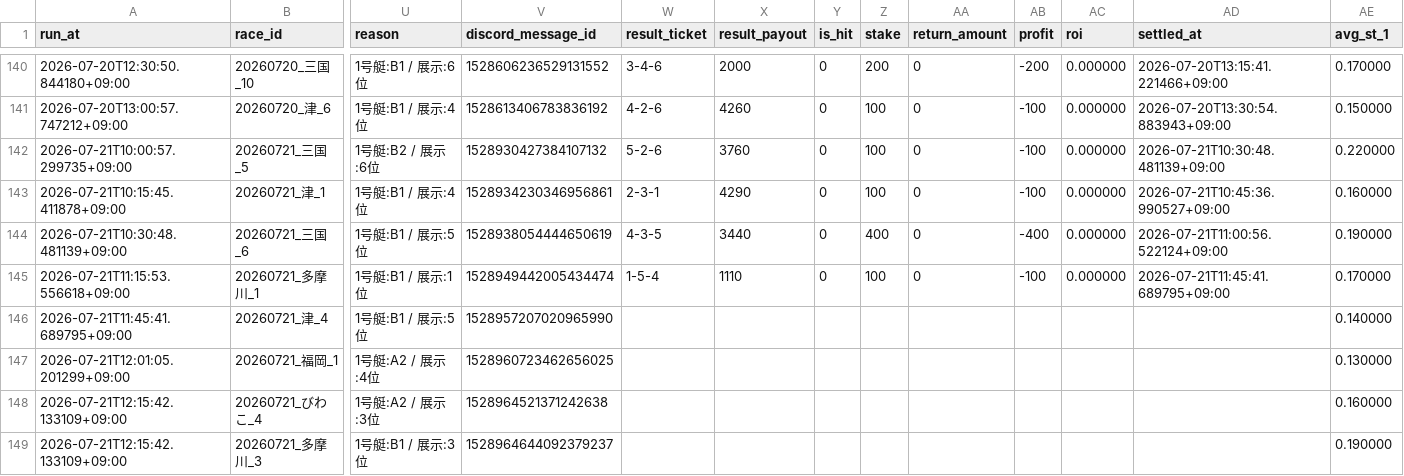
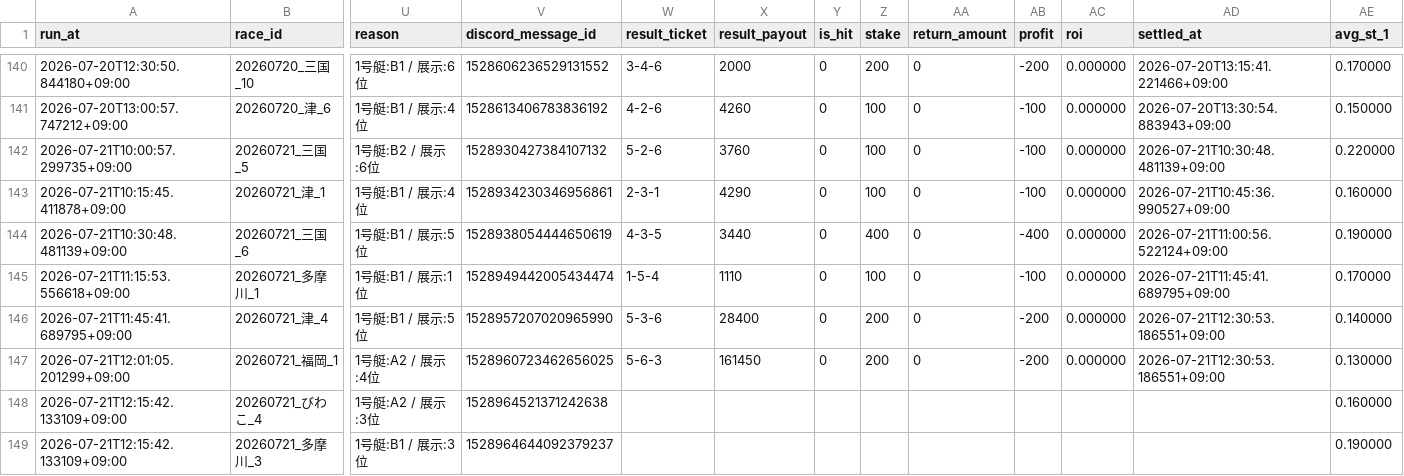
Before and after one commit to kibidanngo3/boatrace_bot, a CSV file: predictions.csv, drawn as a sheet; only a part is shown, gaps mark what is left out; the diff names each change by its address in the sheet, - before the commit and + after, or states it on an @@ line.

```diff
--- a/predictions.csv
+++ b/predictions.csv
-W146 (result_ticket): (empty)
+W146 (result_ticket): 5-3-6
-X146 (result_payout): (empty)
+X146 (result_payout): 28400
-Y146:Y147 (is_hit): (empty)
+Y146:Y147 (is_hit): 0
-Z146:Z147 (stake): (empty)
+Z146:Z147 (stake): 200
-AA146:AA147 (return_amount): (empty)
+AA146:AA147 (return_amount): 0
-AB146:AB147 (profit): (empty)
+AB146:AB147 (profit): -200
-AC146:AC147 (roi): (empty)
+AC146:AC147 (roi): 0.000000
-AD146:AD147 (settled_at): (empty)
+AD146:AD147 (settled_at): 2026-07-21T12:30:53.186551+09:00
-W147 (result_ticket): (empty)
+W147 (result_ticket): 5-6-3
-X147 (result_payout): (empty)
+X147 (result_payout): 161450
```
Also changed, not shown: 1 other file.
